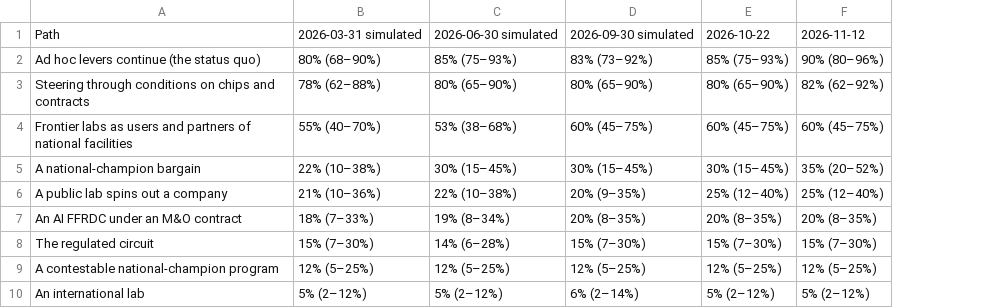
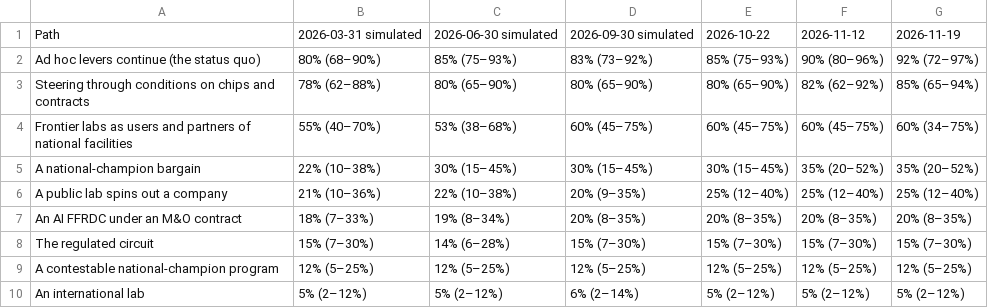
Before and after one commit to AlexanderPico/xanderpico-site, a CSV file: resources/frontier-labs-paths/data/table-1.csv, drawn as a sheet; the diff names each change by its address in the sheet, - before the commit and + after, or states it on an @@ line.

Commit message:
Publish site build for 2026-11
Off-cycle: Anthropic IPO article, Frontier labs tracker snapshot 2026-11-19, Thread findings

Published-by: xanderpico-monthly
Published-month: 2026-11

```diff
--- a/resources/frontier-labs-paths/data/table-1.csv
+++ b/resources/frontier-labs-paths/data/table-1.csv
+column G, rows 1-10: 2026-11-19 | 92% (72–97%) | 85% (65–94%) | 60% (34–75%) | 35% (20–52%) | 25% (12–40%) | 20% (8–35%) | 15% (7–30%) | 12% (5–25%) | 5% (2–12%)
```
Also changed, not shown: 23 other files.
